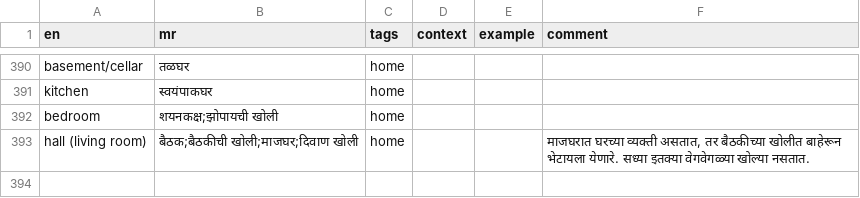
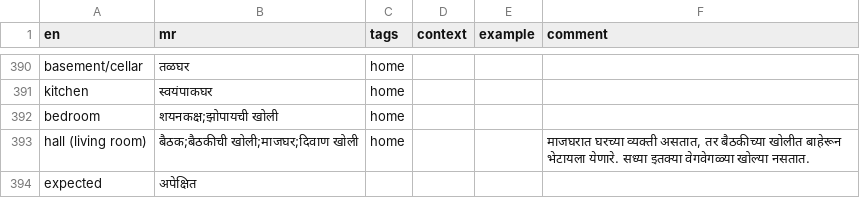
Before and after one commit to mukta-strot/marathi-shabd, a CSV file: database/db.csv, drawn as a sheet; only a part is shown, gaps mark what is left out; the diff names each change by its address in the sheet, - before the commit and + after, or states it on an @@ line.

Commit message:
Add "expected"

```diff
--- a/database/db.csv
+++ b/database/db.csv
+row 394: expected | अपेक्षित
```
